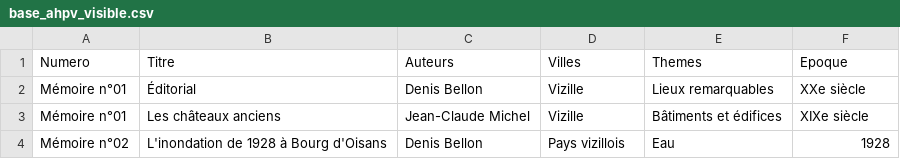
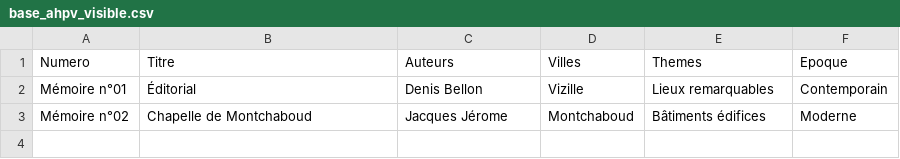
Before and after one commit to mich59139/base-ahpv, a CSV file: base_ahpv_visible.csv, drawn as a sheet.

```diff
--- a/base_ahpv_visible.csv
+++ b/base_ahpv_visible.csv
@@ -1,4 +1,3 @@
 Numero,Titre,Auteurs,Villes,Themes,Epoque
-Mémoire n°01,Éditorial,Denis Bellon,Vizille,"Lieux remarquables",XXe siècle
-Mémoire n°01,Les châteaux anciens,Jean-Claude Michel,Vizille,"Bâtiments et édifices",XIXe siècle
-Mémoire n°02,L'inondation de 1928 à Bourg d'Oisans,Denis Bellon,"Pays vizillois","Eau",1928
+Mémoire n°01,Éditorial,Denis Bellon,Vizille,"Lieux remarquables",Contemporain
+Mémoire n°02,Chapelle de Montchaboud,Jacques Jérome,Montchaboud,"Bâtiments édifices",Moderne
```
Also changed, not shown: 2 other files.
